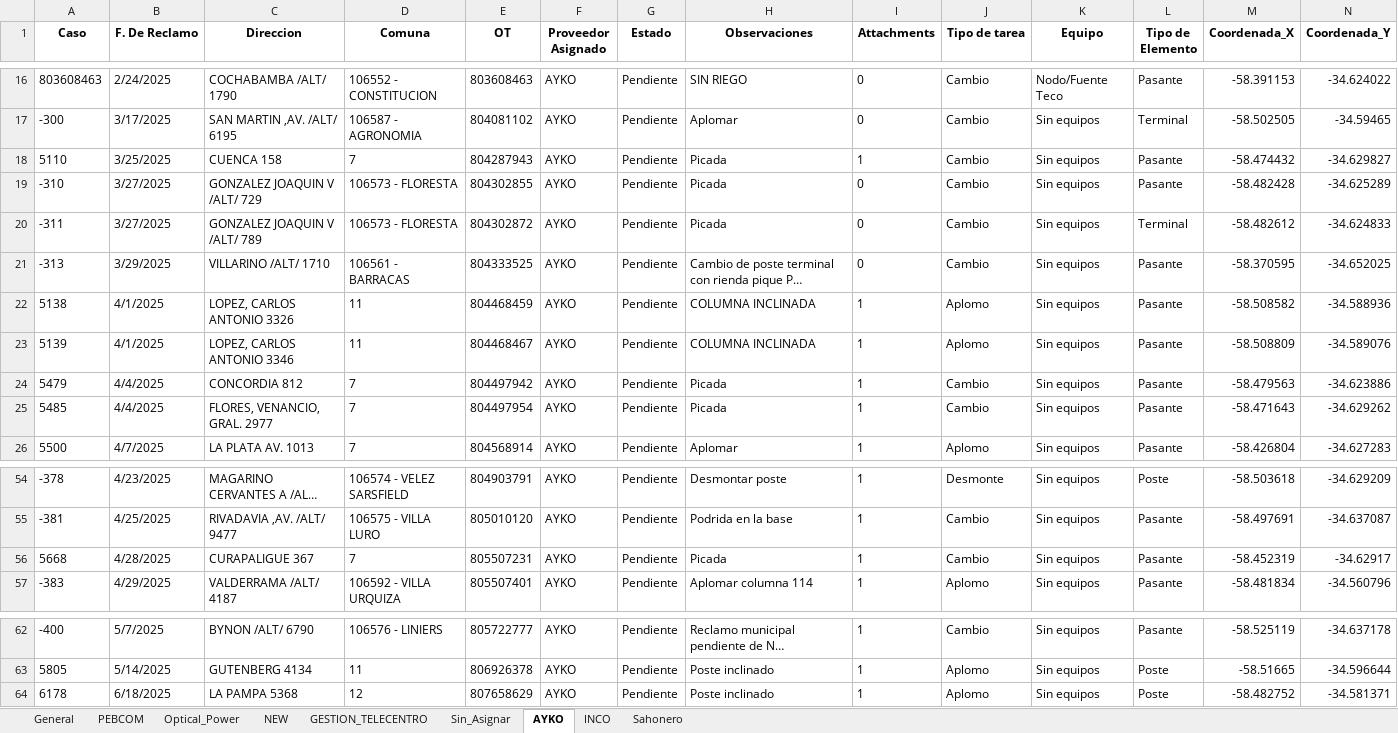
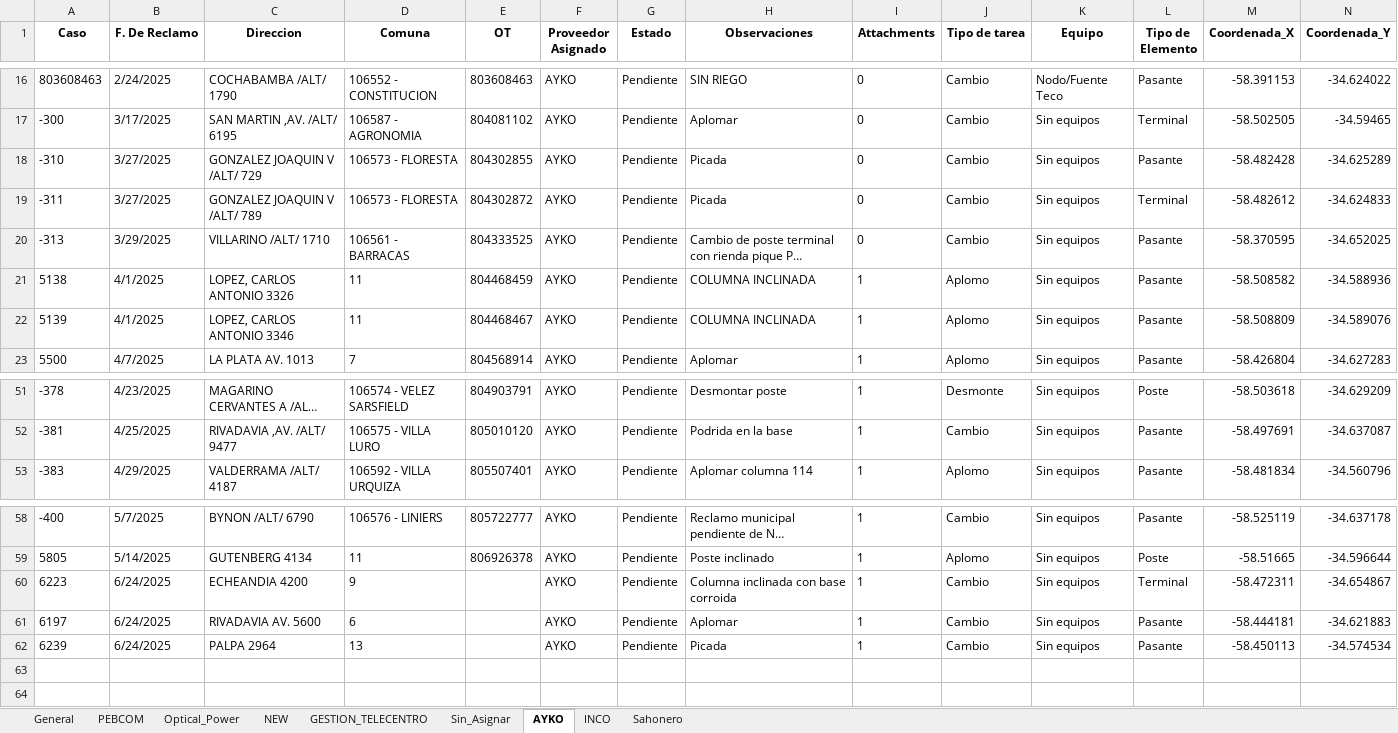
Before and after one commit to riv1matias/mi-repositorio, an Excel workbook: mapa_interactivo.xlsx, sheet AYKO, drawn as a sheet; only a part is shown, gaps mark what is left out; long unchanged cells end in …; values as stored, in another font and other column widths than the file's, no borders; removed rows and columns are numbered as before the commit, all else as after; the diff names each change by its address in the sheet, - before the commit and + after, or states it on an @@ line.

```diff
--- a/mapa_interactivo.xlsx (sheet AYKO)
+++ b/mapa_interactivo.xlsx (sheet AYKO)
-row 18: 5110 | 3/25/2025 | CUENCA 158 | 7 | 804287943 | AYKO | Pendiente | Picada | 1 | Cambio | Sin equipos | Pasante | -58.474432 | -34.629827
-row 24: 5479 | 4/4/2025 | CONCORDIA 812 | 7 | 804497942 | AYKO | Pendiente | Picada | 1 | Cambio | Sin equipos | Pasante | -58.479563 | -34.623886
-row 25: 5485 | 4/4/2025 | FLORES, VENANCIO, GRAL. 2977 | 7 | 804497954 | AYKO | Pendiente | Picada | 1 | Cambio | Sin equipos | Pasante | -58.471643 | -34.629262
-row 56: 5668 | 4/28/2025 | CURAPALIGUE 367 | 7 | 805507231 | AYKO | Pendiente | Picada | 1 | Cambio | Sin equipos | Pasante | -58.452319 | -34.62917
-row 64: 6178 | 6/18/2025 | LA PAMPA 5368 | 12 | 807658629 | AYKO | Pendiente | Poste inclinado | 1 | Aplomo | Sin equipos | Poste | -58.482752 | -34.581371
+row 60: 6223 | 6/24/2025 | ECHEANDIA 4200 | 9 |  | AYKO | Pendiente | Columna inclinada con base corroida | 1 | Cambio | Sin equipos | Terminal | -58.472311 | -34.654867
+row 61: 6197 | 6/24/2025 | RIVADAVIA AV. 5600 | 6 |  | AYKO | Pendiente | Aplomar | 1 | Cambio | Sin equipos | Pasante | -58.444181 | -34.621883
+row 62: 6239 | 6/24/2025 | PALPA 2964 | 13 |  | AYKO | Pendiente | Picada | 1 | Cambio | Sin equipos | Pasante | -58.450113 | -34.574534
```
Also changed, not shown: sheet General, sheet Optical_Power, sheet NEW, sheet PEBCOM, sheet Sin_Asignar, sheet GESTION_TELECENTRO, 1 other file.
